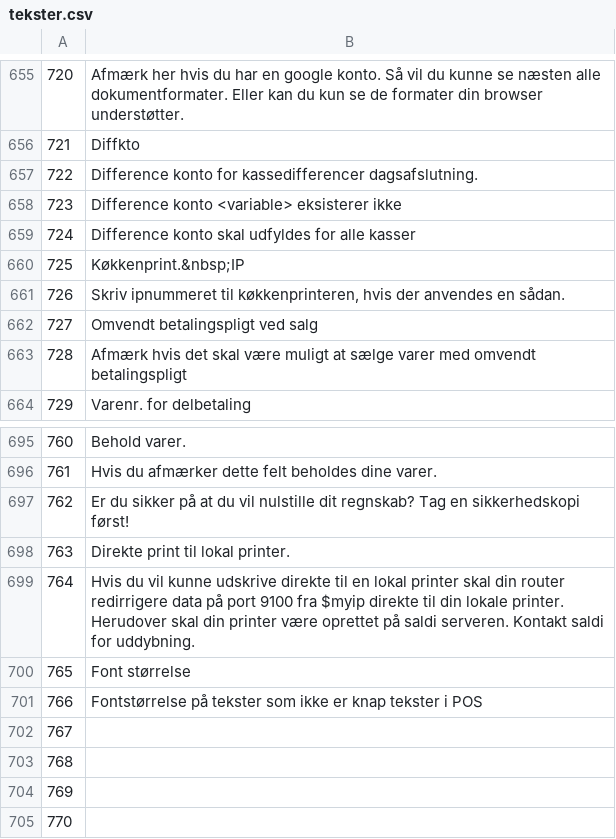
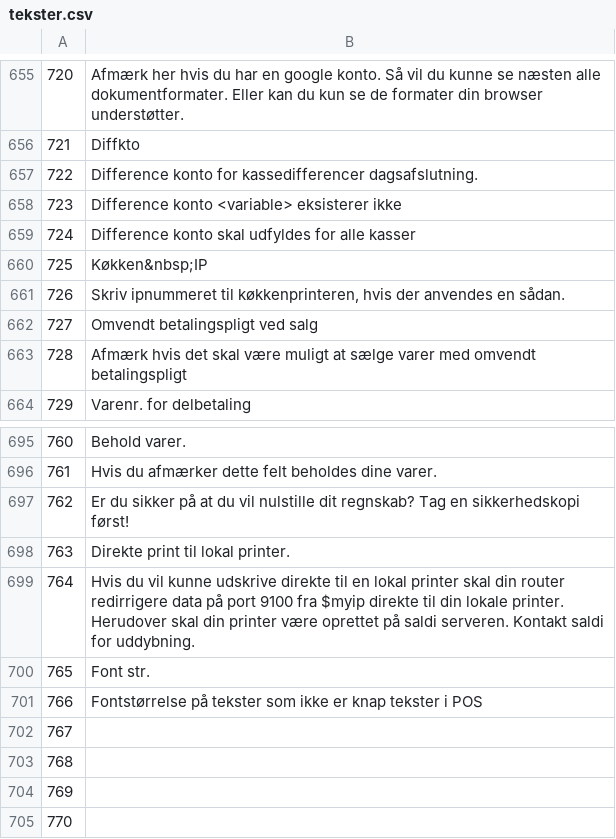
Before and after one commit to nielsrune/saldi_ce, a CSV file: importfiler/tekster.csv, drawn as a sheet; only a part is shown, gaps mark what is left out; the diff covers the shown part only; the diff names each change by its address in the sheet, - before the commit and + after, or states it on an @@ line.

```diff
--- a/importfiler/tekster.csv
+++ b/importfiler/tekster.csv
-B660: Køkkenprint.&nbsp;IP
+B660: Køkken&nbsp;IP
-B700: Font størrelse
+B700: Font str.
```
Also changed, not shown: 5 added rows, 1 removed row, 5 edited cells and row numbers in column A elsewhere in this file, 31 other files.
